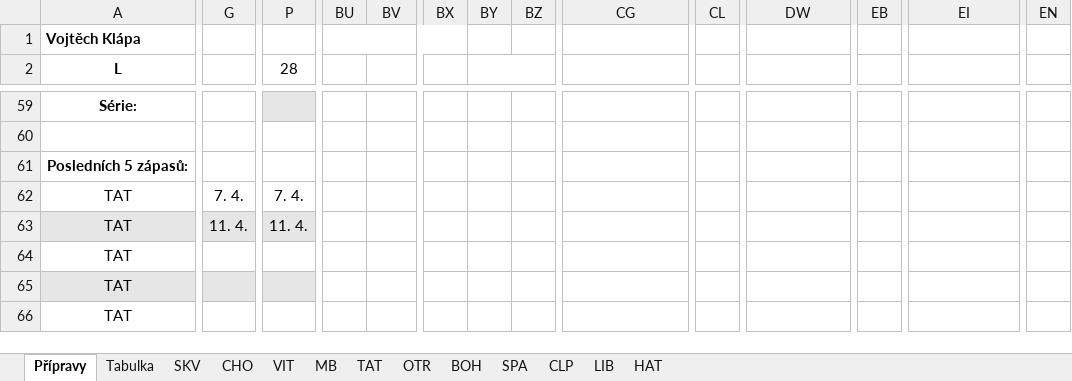
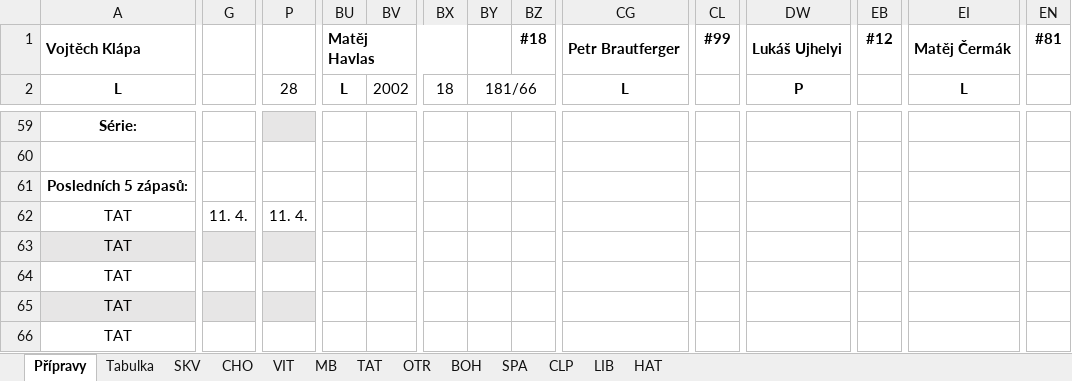
Before and after one commit to klimarichard/ceskyflorbal, an Excel workbook: priprava_2021.xlsm, sheet Přípravy, drawn as a sheet; only a part is shown, gaps mark what is left out; values as stored, in another font and other column widths than the file's, no borders; conditional formats not drawn; the diff covers the shown part only; the diff names each change by its address in the sheet, - before the commit and + after, or states it on an @@ line.

```diff
--- a/priprava_2021.xlsm (sheet Přípravy)
+++ b/priprava_2021.xlsm (sheet Přípravy)
-BU1: (empty)
+BU1: Matěj Havlas
-BZ1: (empty)
+BZ1: #18
-CG1: (empty)
+CG1: Petr Brautferger
-CL1: (empty)
+CL1: #99
-DW1: (empty)
+DW1: Lukáš Ujhelyi
-EB1: (empty)
+EB1: #12
-EI1: (empty)
+EI1: Matěj Čermák
-EN1: (empty)
+EN1: #81
-BU2: (empty)
+BU2: L
-BV2: (empty)
+BV2: 2002
-BX2: (empty)
+BX2: 18
-BY2: (empty)
+BY2: 181/66
-CG2: (empty)
+CG2: L
-DW2: (empty)
+DW2: P
-EI2: (empty)
+EI2: L
-G62: 7. 4.
+G62: 11. 4.
-P62: 7. 4.
+P62: 11. 4.
-G63: 11. 4.
+G63: (empty)
-P63: 11. 4.
+P63: (empty)
```
Also changed, not shown: 7 added rows, 7 removed rows, 484 edited cells and merged cells elsewhere in this sheet, sheet TAT, sheet SPA, sheet CLP, sheet BOH, sheet MB, sheet SKV, 5 more sheets, priprava_2021_playoff.xlsm.
